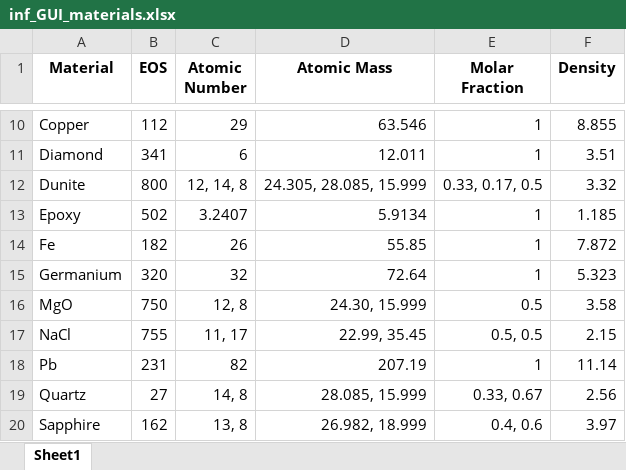
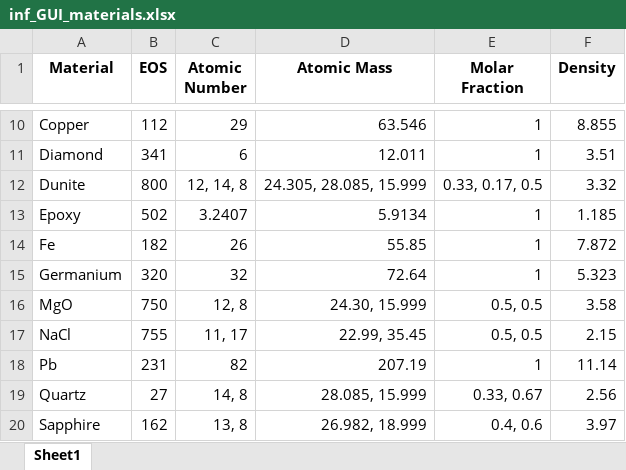
Before and after one commit to WicksGroup/pyhy, an Excel workbook: tools/inf_GUI_materials.xlsx, sheet Sheet1, drawn as a sheet; only a part is shown, gaps mark what is left out; values as stored, in another font and other column widths than the file's, no borders; the diff names each change by its address in the sheet, - before the commit and + after, or states it on an @@ line.

```diff
--- a/tools/inf_GUI_materials.xlsx (sheet Sheet1)
+++ b/tools/inf_GUI_materials.xlsx (sheet Sheet1)
-E16 (Molar Fraction): 0.5
+E16 (Molar Fraction): 0.5, 0.5
```
Also changed, not shown: 10 other files.
